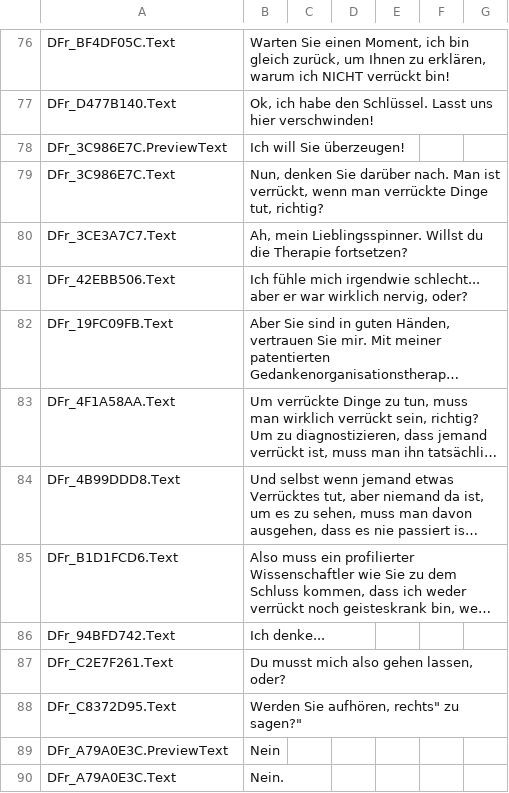
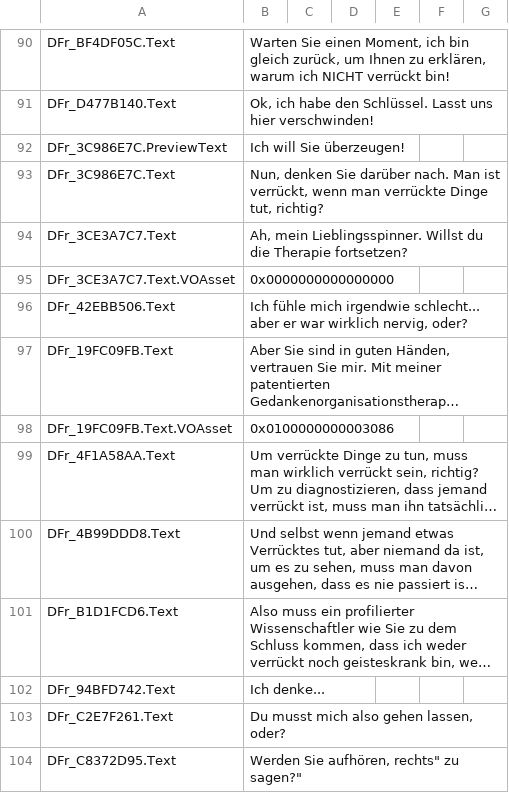
Before and after one commit to ArticySoftware/ArticyXDemoProjectForUnreal-ManiacManfred, a CSV file: Content/L10N/de/ArticyContent/Generated/Export_package.csv, drawn as a sheet; only a part is shown, gaps mark what is left out; the shorter side is filled out with more unchanged rows; long unchanged cells end in …; the diff covers the shown part only; the diff names each change by its address in the sheet, - before the commit and + after, or states it on an @@ line.

```diff
--- a/Content/L10N/de/ArticyContent/Generated/Export_package.csv
+++ b/Content/L10N/de/ArticyContent/Generated/Export_package.csv
+row 95: DFr_3CE3A7C7.Text.VOAsset | 0x0000000000000000
+row 98: DFr_19FC09FB.Text.VOAsset | 0x0100000000003086
```
Also changed, not shown: 14 added rows elsewhere in this file, Content/L10N/en/ArticyContent/Generated/Export_package.csv, 37 other files.
